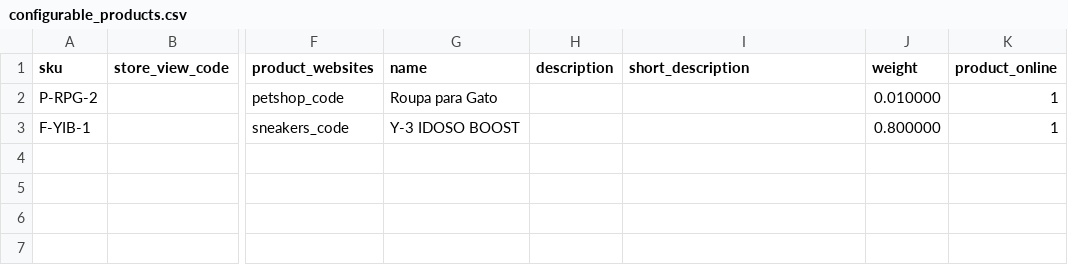
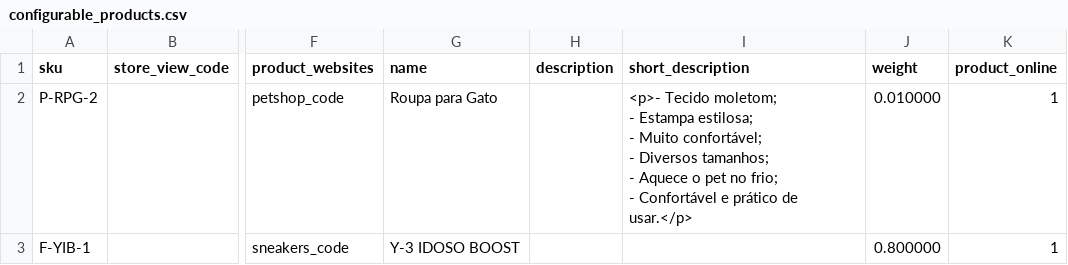
Before and after one commit to GustavoMeloWebjump/projeto-final-grupo-2, a CSV file: app/code/Webjump/Backend/Model/Product/csv/configurable_products.csv, drawn as a sheet; only a part is shown, gaps mark what is left out; ↵ is a line break in a cell; the diff names each change by its address in the sheet, - before the commit and + after, or states it on an @@ line.

```diff
--- a/app/code/Webjump/Backend/Model/Product/csv/configurable_products.csv
+++ b/app/code/Webjump/Backend/Model/Product/csv/configurable_products.csv
-I2 (short_description): (empty)
+I2 (short_description): <p>- Tecido moletom; ↵ - Estampa estilosa; ↵ - Muito confortável; ↵ - Diversos tamanhos; ↵ - Aquece o pet no frio; ↵ - Confortável e prático de usar.</p>
```
Also changed, not shown: app/code/Webjump/Backend/Model/Product/csv/bundle_products.csv, app/code/Webjump/Backend/Model/Product/csv/grouped_products.csv, 3 other files.
